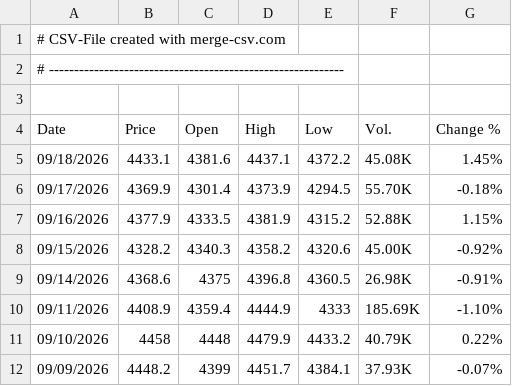
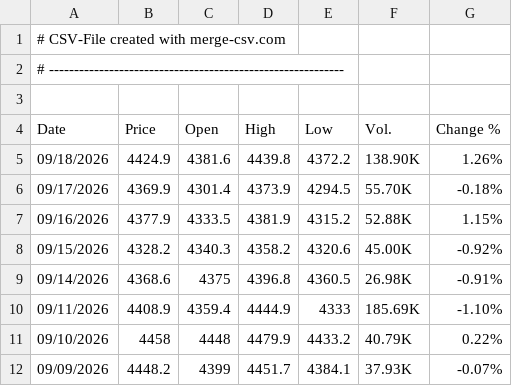
Before and after one commit to alagarsamy-m/GoldSense, a CSV file: dataset/Gold Rate.csv, drawn as a sheet; only a part is shown.

```diff
--- a/dataset/Gold Rate.csv
+++ b/dataset/Gold Rate.csv
@@ -4,3 +4,3 @@
 "Date","Price","Open","High","Low","Vol.","Change %"
-"09/18/2026","4433.1","4381.6","4437.1","4372.2","45.08K","1.45%"
+"09/18/2026","4424.9","4381.6","4439.8","4372.2","138.90K","1.26%"
 "09/17/2026","4369.9","4301.4","4373.9","4294.5","55.70K","-0.18%"
```
Also changed, not shown: dataset/USD-INR.csv, dataset/prediction_logs.csv, 9 other files.
